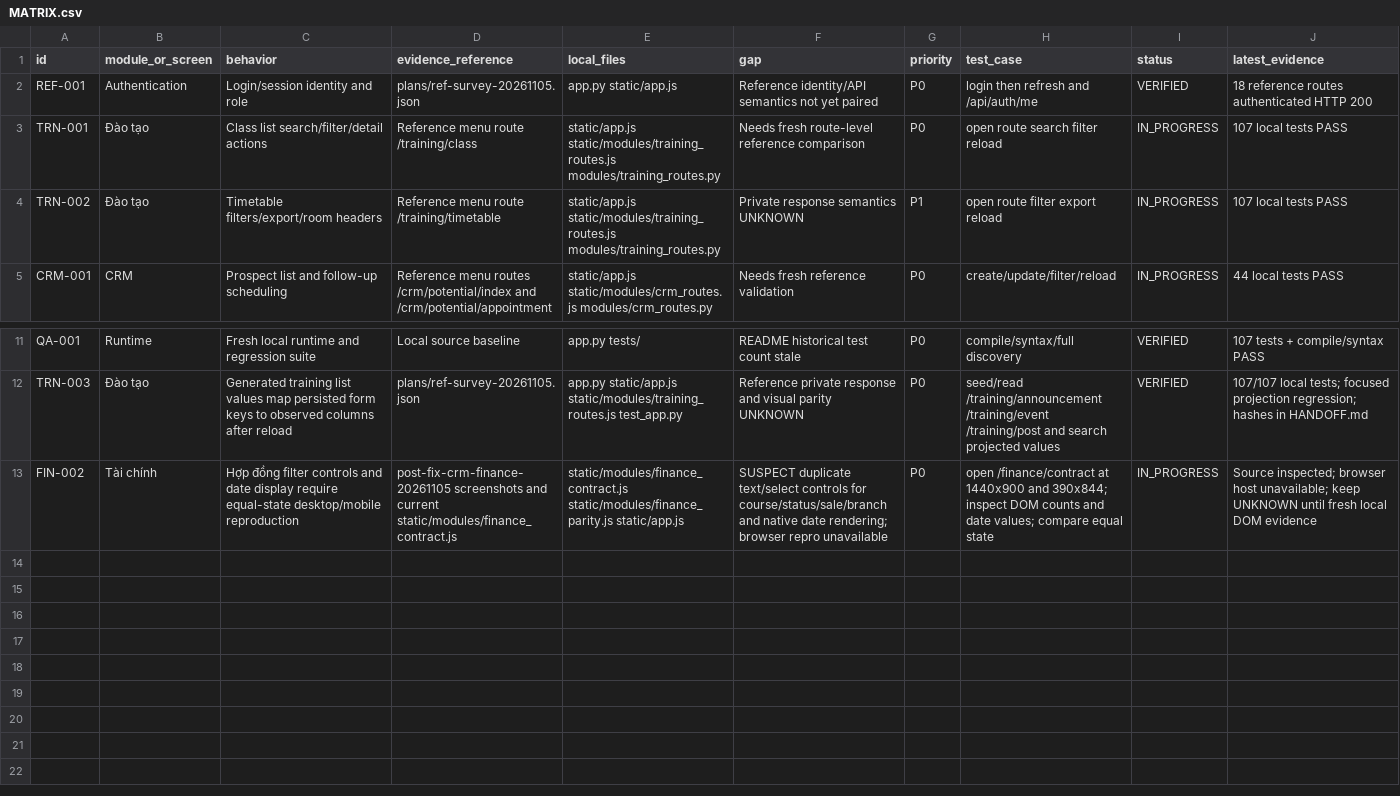
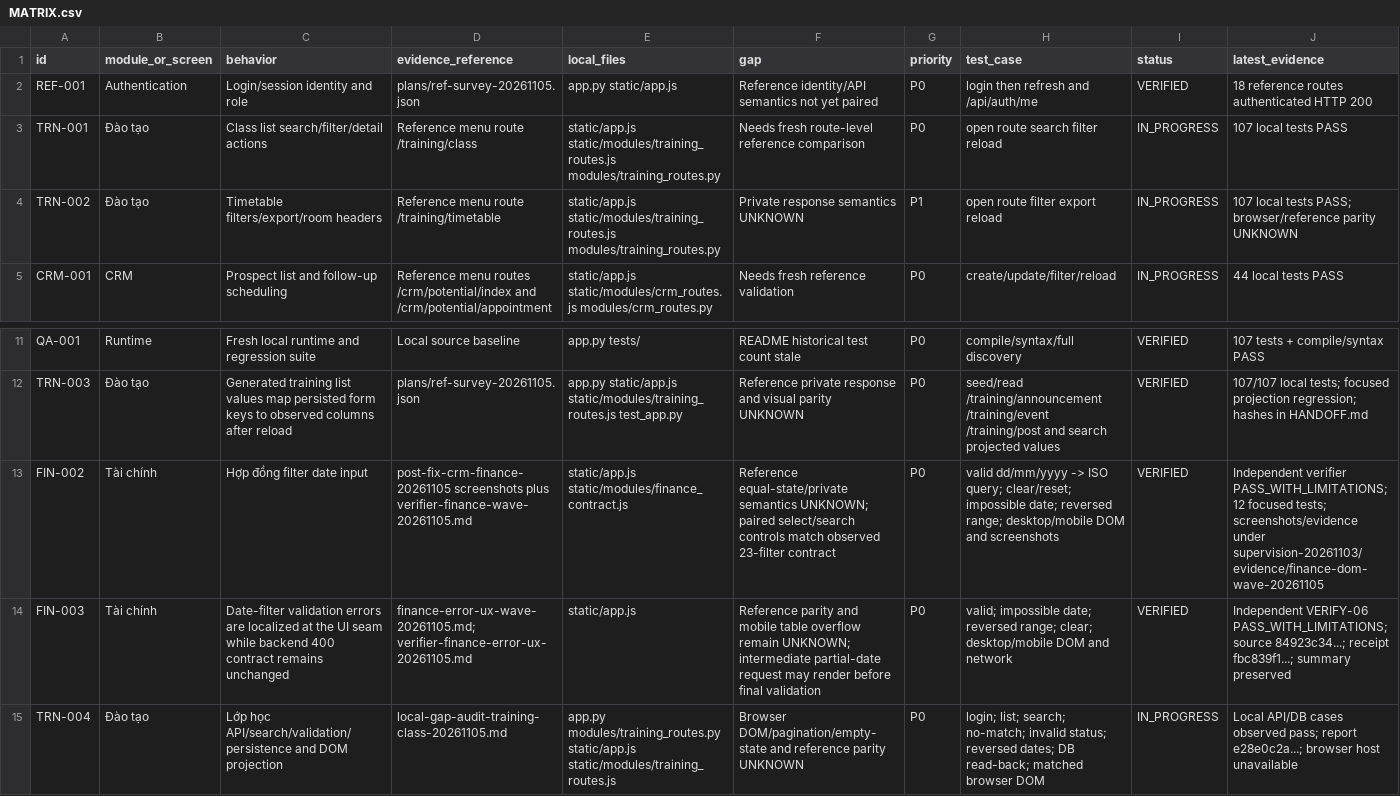
Before and after one commit to NamAIEngineer/center-edu-CLC, a CSV file: docs/parity/MATRIX.csv, drawn as a sheet; only a part is shown, gaps mark what is left out; removed rows and columns are numbered as before the commit, all else as after; the diff names each change by its address in the sheet, - before the commit and + after, or states it on an @@ line.

Commit message:
fix(center): localize finance date filter errors

```diff
--- a/docs/parity/MATRIX.csv
+++ b/docs/parity/MATRIX.csv
-J4 (latest_evidence): 107 local tests PASS
+J4 (latest_evidence): 107 local tests PASS; browser/reference parity UNKNOWN
-row 13: FIN-002 | Tài chính | Hợp đồng filter controls and date display require equal-state desktop/mobile reproduction | post-fix-crm-finance-20261105 screenshots and current static/modules/finance_contract.js | static/modules/finance_contract.js static/modules/finance_parity.js static/app.js | SUSPECT duplicate text/select controls for course/status/sale/branch and native date rendering; browser repro unavailable | P0 | open /finance/contract at 1440x900 and 390x844; inspect DOM counts and date values; compare equal state | IN_PROGRESS | Source inspected; browser host unavailable; keep UNKNOWN until fresh local DOM evidence
+row 13: FIN-002 | Tài chính | Hợp đồng filter date input | post-fix-crm-finance-20261105 screenshots plus verifier-finance-wave-20261105.md | static/app.js static/modules/finance_contract.js | Reference equal-state/private semantics UNKNOWN; paired select/search controls match observed 23-filter contract | P0 | valid dd/mm/yyyy -> ISO query; clear/reset; impossible date; reversed range; desktop/mobile DOM and screenshots | VERIFIED | Independent verifier PASS_WITH_LIMITATIONS; 12 focused tests; screenshots/evidence under supervision-20261103/evidence/finance-dom-wave-20261105
+row 14: FIN-003 | Tài chính | Date-filter validation errors are localized at the UI seam while backend 400 contract remains unchanged | finance-error-ux-wave-20261105.md; verifier-finance-error-ux-20261105.md | static/app.js | Reference parity and mobile table overflow remain UNKNOWN; intermediate partial-date request may render before final validation | P0 | valid; impossible date; reversed range; clear; desktop/mobile DOM and network | VERIFIED | Independent VERIFY-06 PASS_WITH_LIMITATIONS; source 84923c34...; receipt fbc839f1...; summary preserved
+row 15: TRN-004 | Đào tạo | Lớp học API/search/validation/persistence and DOM projection | local-gap-audit-training-class-20261105.md | app.py modules/training_routes.py static/app.js static/modules/training_routes.js | Browser DOM/pagination/empty-state and reference parity UNKNOWN | P0 | login; list; search; no-match; invalid status; reversed dates; DB read-back; matched browser DOM | IN_PROGRESS | Local API/DB cases observed pass; report e28e0c2a...; browser host unavailable
```
Also changed, not shown: 9 other files.
